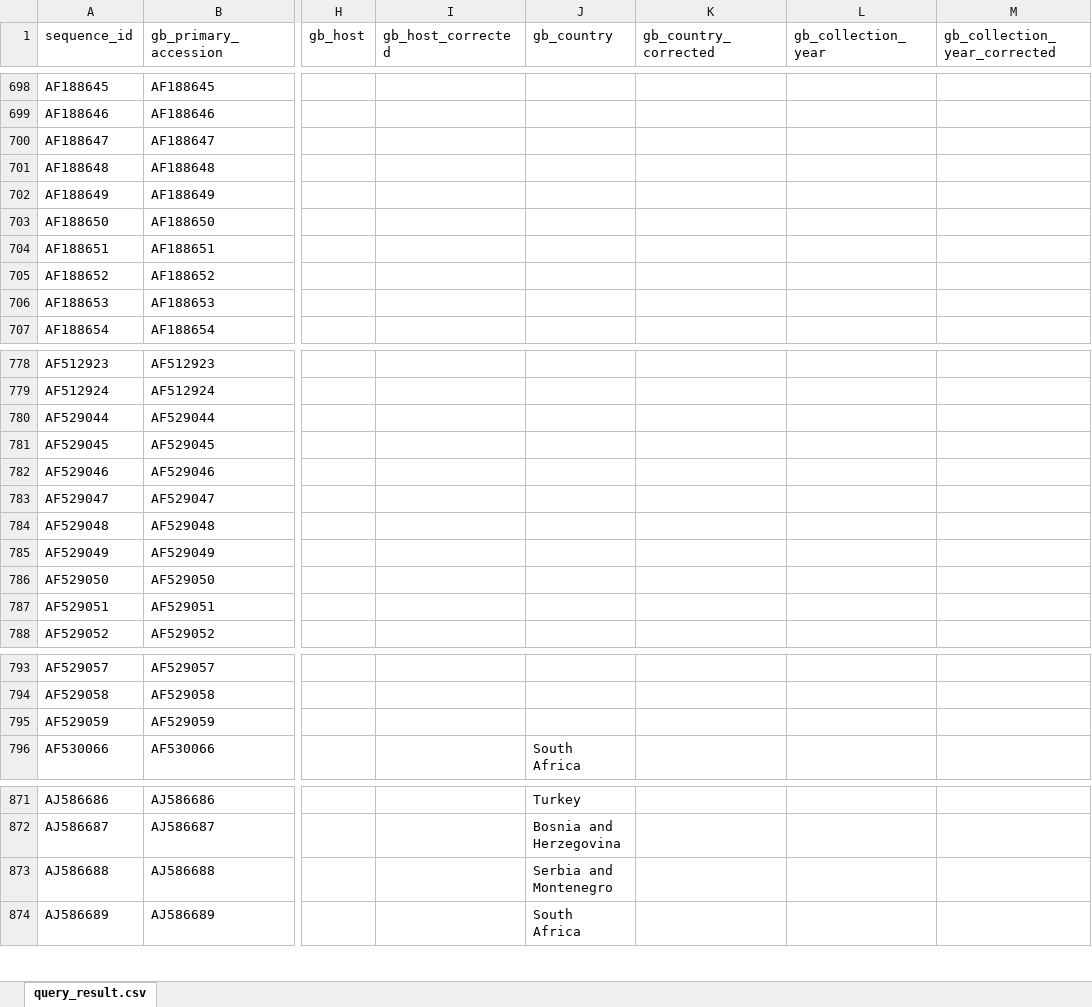
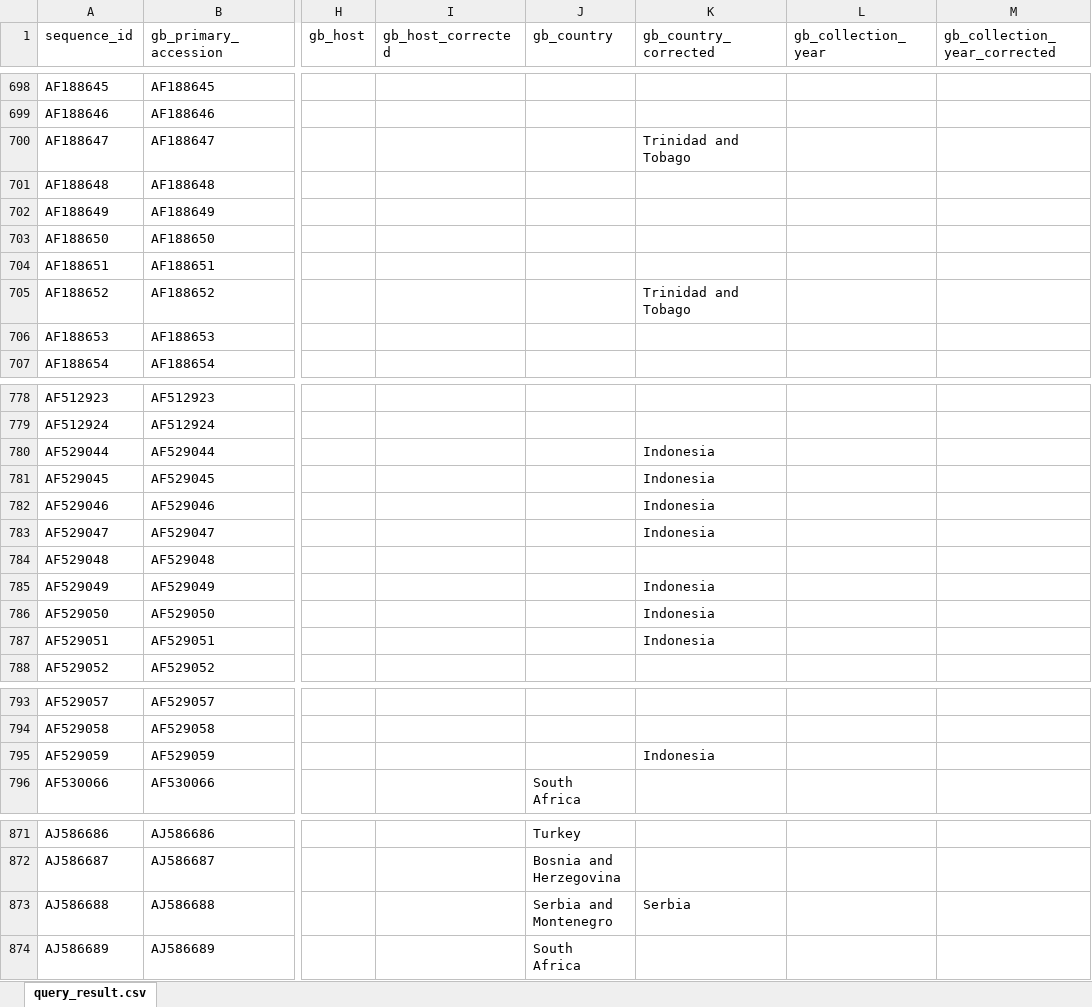
Before and after one commit to giffordlabcvr/BTV-GLUE, an Excel workbook: tabular/4. BTV DB all segs 2016-06-22_data_corrected.xlsx, sheet query_result.csv, drawn as a sheet; only a part is shown, gaps mark what is left out; values as stored, in another font and other column widths than the file's, no borders; the diff names each change by its address in the sheet, - before the commit and + after, or states it on an @@ line.

Commit message:
work to clean up country data. extra module to transform tree leafs to ISO country

```diff
--- a/tabular/4. BTV DB all segs 2016-06-22_data_corrected.xlsx (sheet query_result.csv)
+++ b/tabular/4. BTV DB all segs 2016-06-22_data_corrected.xlsx (sheet query_result.csv)
-K700 (gb_country_corrected): (empty)
+K700 (gb_country_corrected): Trinidad and Tobago
-K705 (gb_country_corrected): (empty)
+K705 (gb_country_corrected): Trinidad and Tobago
-K780:K783 (gb_country_corrected): (empty)
+K780:K783 (gb_country_corrected): Indonesia
-K785:K787 (gb_country_corrected): (empty)
+K785:K787 (gb_country_corrected): Indonesia
-K795 (gb_country_corrected): (empty)
+K795 (gb_country_corrected): Indonesia
-K873 (gb_country_corrected): (empty)
+K873 (gb_country_corrected): Serbia
```
Also changed, not shown: 9 other files.
